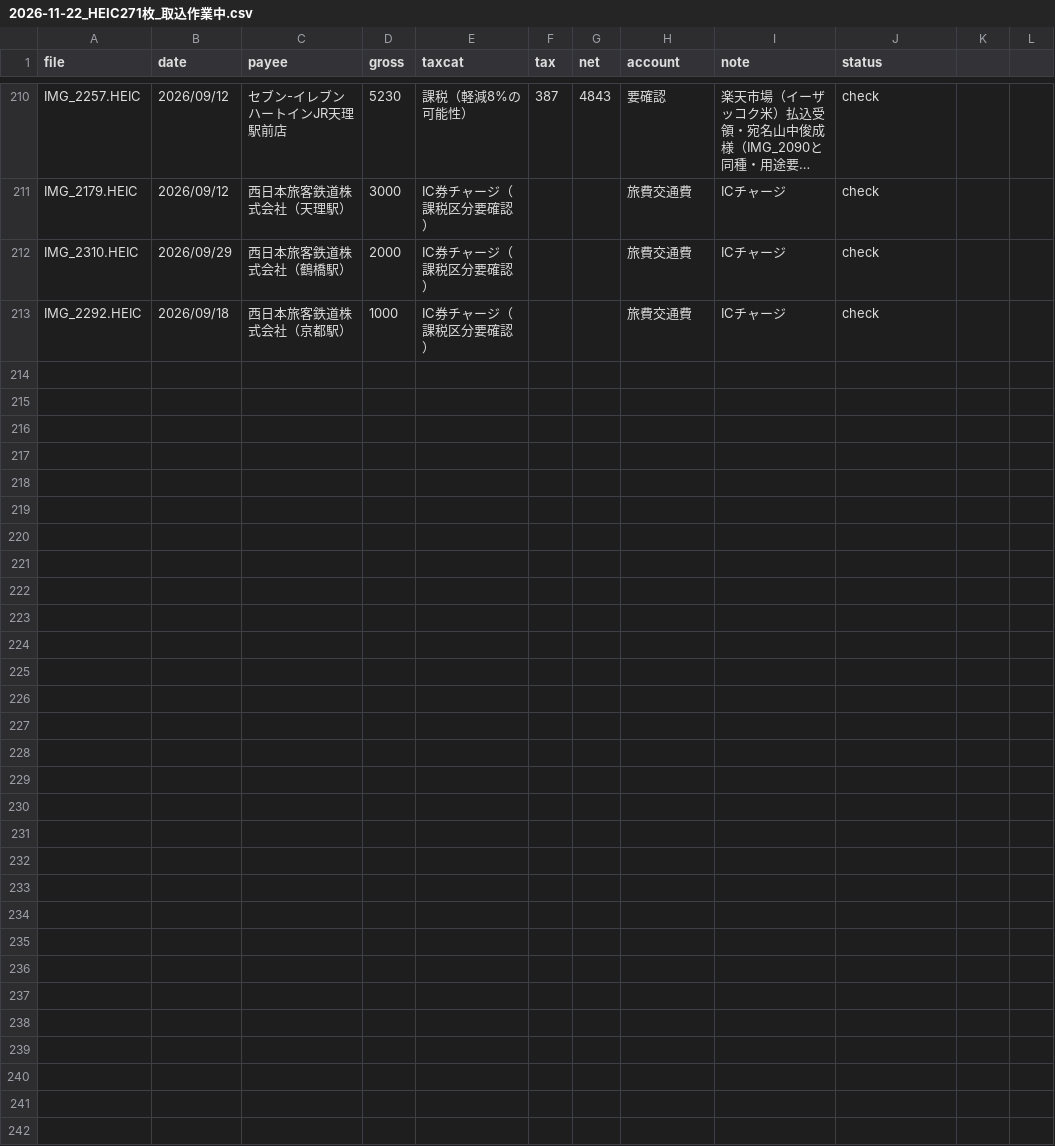
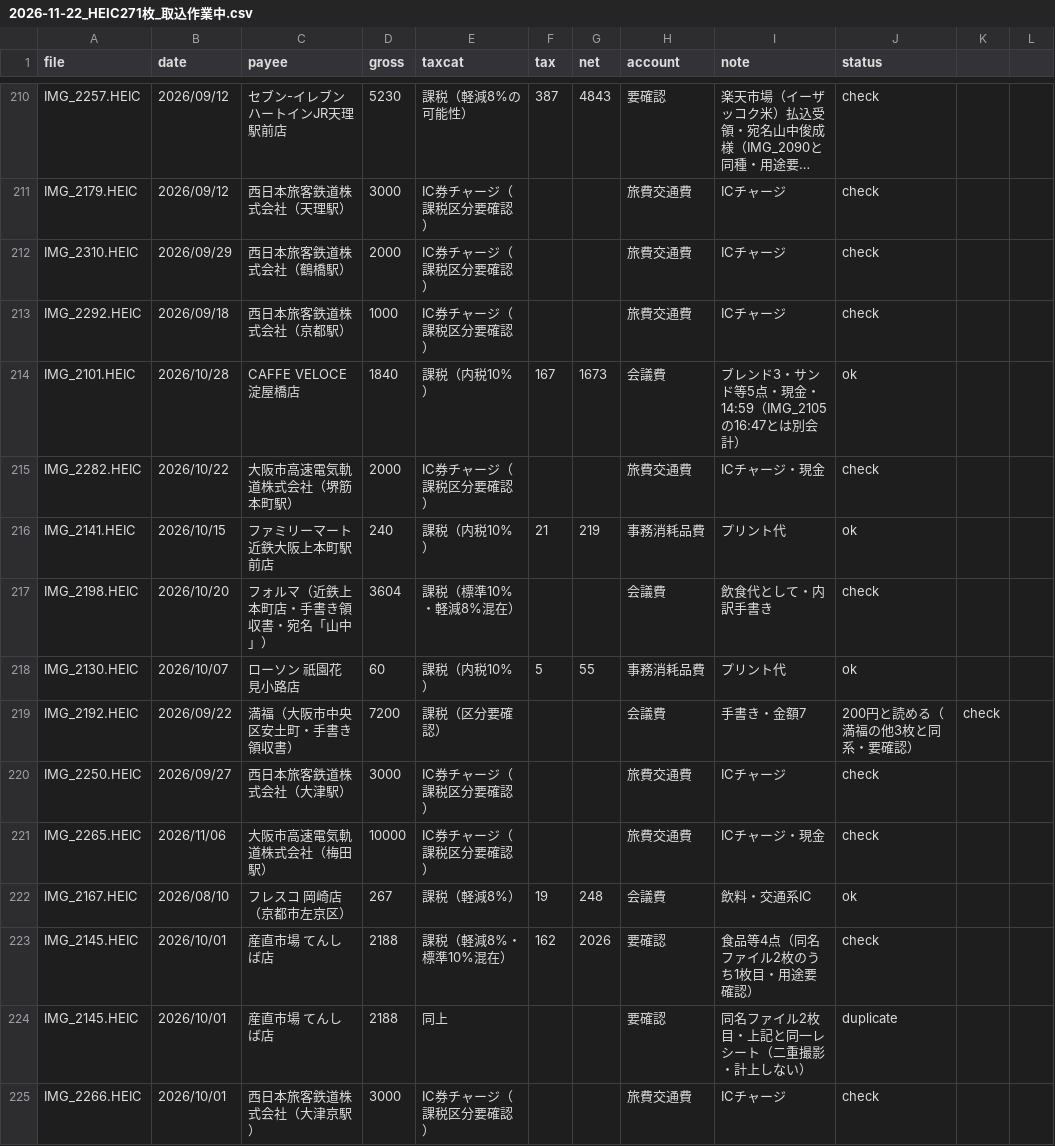
Before and after one commit to tosinariy0918/Private, a CSV file: company/secretary/経理/経費帳簿/_取込中/2026-11-22_HEIC271枚_取込作業中.csv, drawn as a sheet; only a part is shown, gaps mark what is left out; long unchanged cells end in ….

```diff
--- a/company/secretary/経理/経費帳簿/_取込中/2026-11-22_HEIC271枚_取込作業中.csv
+++ b/company/secretary/経理/経費帳簿/_取込中/2026-11-22_HEIC271枚_取込作業中.csv
@@ -213 +213,13 @@ IMG_2310.HEIC,2026/09/29,西日本旅客鉄道株式会社（鶴橋駅）,2000,I
 IMG_2292.HEIC,2026/09/18,西日本旅客鉄道株式会社（京都駅）,1000,IC券チャージ（課税区分要確認）,,,旅費交通費,ICチャージ,check
+IMG_2101.HEIC,2026/10/28,CAFFE VELOCE 淀屋橋店,1840,課税（内税10%）,167,1673,会議費,ブレンド3・サンド等5点・現金・14:59（IMG_2105の16:47とは別会計）,ok
+IMG_2282.HEIC,2026/10/22,大阪市高速電気軌道株式会社（堺筋本町駅）,2000,IC券チャージ（課税区分要確認）,,,旅費交通費,ICチャージ・現金,check
+IMG_2141.HEIC,2026/10/15,ファミリーマート 近鉄大阪上本町駅前店,240,課税（内税10%）,21,219,事務消耗品費,プリント代,ok
+IMG_2198.HEIC,2026/10/20,フォルマ（近鉄上本町店・手書き領収書・宛名「山中」）,3604,課税（標準10%・軽減8%混在）,,,会議費,飲食代として・内訳手書き,check
+IMG_2130.HEIC,2026/10/07,ローソン 祇園花見小路店,60,課税（内税10%）,5,55,事務消耗品費,プリント代,ok
+IMG_2192.HEIC,2026/09/22,満福（大阪市中央区安土町・手書き領収書）,7200,課税（区分要確認）,,,会議費,手書き・金額7,200円と読める（満福の他3枚と同系・要確認）,check
+IMG_2250.HEIC,2026/09/27,西日本旅客鉄道株式会社（大津駅）,3000,IC券チャージ（課税区分要確認）,,,旅費交通費,ICチャージ,check
+IMG_2265.HEIC,2026/11/06,大阪市高速電気軌道株式会社（梅田駅）,10000,IC券チャージ（課税区分要確認）,,,旅費交通費,ICチャージ・現金,check
+IMG_2167.HEIC,2026/08/10,フレスコ 岡崎店（京都市左京区）,267,課税（軽減8%）,19,248,会議費,飲料・交通系IC,ok
+IMG_2145.HEIC,2026/10/01,産直市場 てんしば店,2188,課税（軽減8%・標準10%混在）,162,2026,要確認,食品等4点（同名ファイル2枚のうち1枚目・用途要確認）,check
+IMG_2145.HEIC,2026/10/01,産直市場 てんしば店,2188,同上,,,要確認,同名ファイル2枚目・上記と同一レシート（二重撮影・計上しない）,duplicate
+IMG_2266.HEIC,2026/10/01,西日本旅客鉄道株式会社（大津京駅）,3000,IC券チャージ（課税区分要確認）,,,旅費交通費,ICチャージ,check
```
Also changed, not shown: 1 other file.
